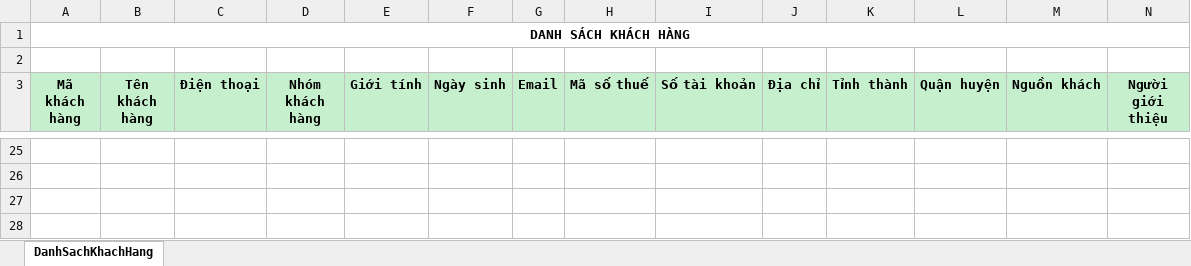
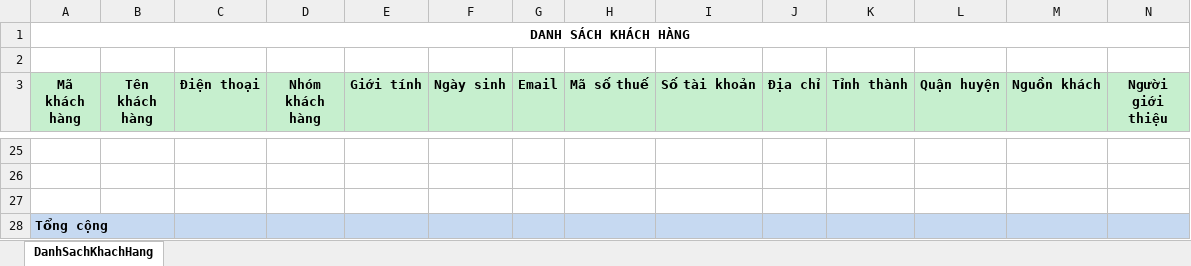
Before and after one commit to Leanhssoft/OPEN24, an Excel workbook: banhang24/Template/ExportExcel/Teamplate_DanhSachKhachHang.xlsx, sheet DanhSachKhachHang, drawn as a sheet; only a part is shown, gaps mark what is left out; values as stored, in another font and other column widths than the file's, no borders; addresses are those after the commit; rows hold the shown columns only; the diff covers the shown part only; the diff names each change by its address in the sheet, - before the commit and + after, or states it on an @@ line.

Commit message:
- fix lỗi xuất file DS KhachHang: không hiện dòngTổng cộng

```diff
--- a/banhang24/Template/ExportExcel/Teamplate_DanhSachKhachHang.xlsx (sheet DanhSachKhachHang)
+++ b/banhang24/Template/ExportExcel/Teamplate_DanhSachKhachHang.xlsx (sheet DanhSachKhachHang)
+row 27: (empty)
-A28 (Mã khách hàng): (empty)
+A28 (Mã khách hàng): Tổng cộng
-A28:N28 fill: none
+A28:N28 fill: #C6D9F1
+A28:B28 merged
```
Also changed, not shown: cell formats elsewhere in this sheet, formulas that keep their value.
